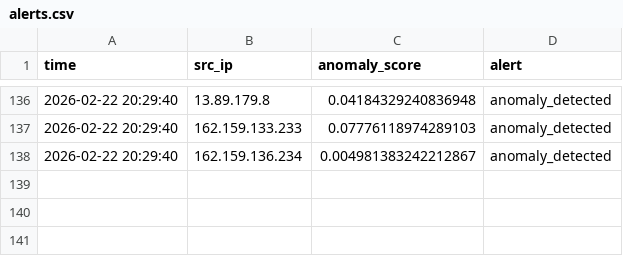
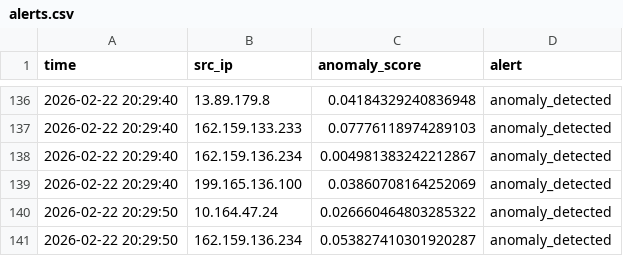
Before and after one commit to xcyraxx/AI-IDS, a CSV file: data/alerts.csv, drawn as a sheet; only a part is shown, gaps mark what is left out; the diff names each change by its address in the sheet, - before the commit and + after, or states it on an @@ line.

```diff
--- a/data/alerts.csv
+++ b/data/alerts.csv
+row 139: 2026-02-22 20:29:40 | 199.165.136.100 | 0.03860708164252069 | anomaly_detected
+row 140: 2026-02-22 20:29:50 | 10.164.47.24 | 0.026660464803285322 | anomaly_detected
+row 141: 2026-02-22 20:29:50 | 162.159.136.234 | 0.053827410301920287 | anomaly_detected
```
Also changed, not shown: data/features_advanced.csv, data/scores.csv, 2 other files.
